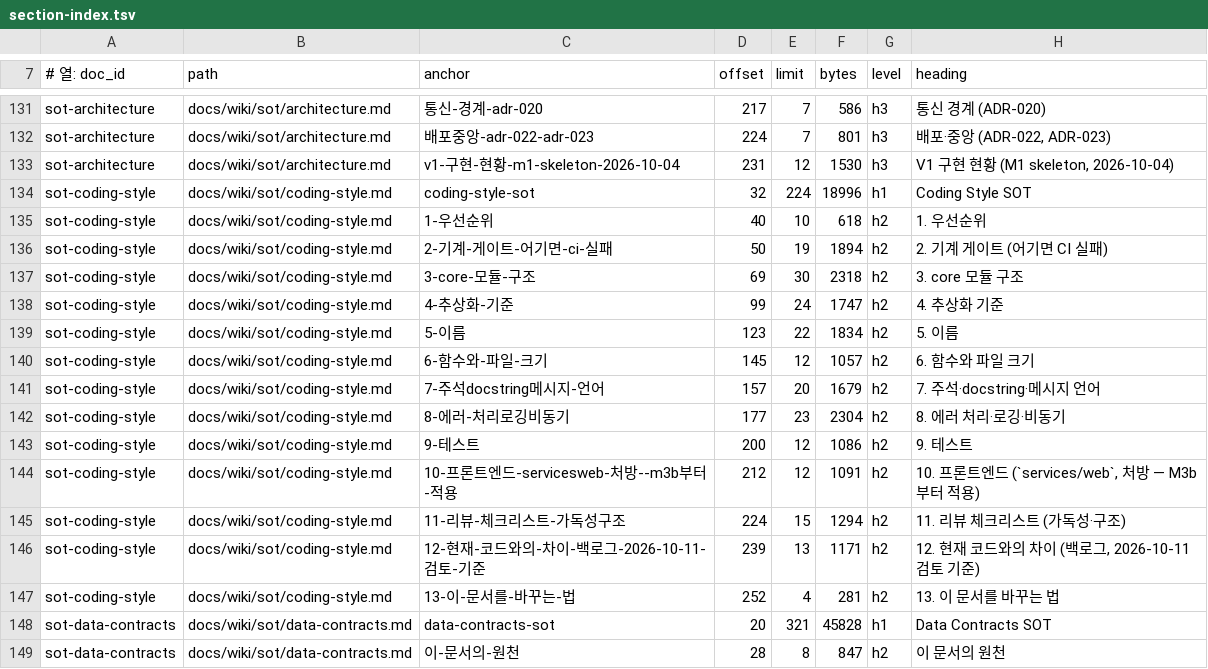
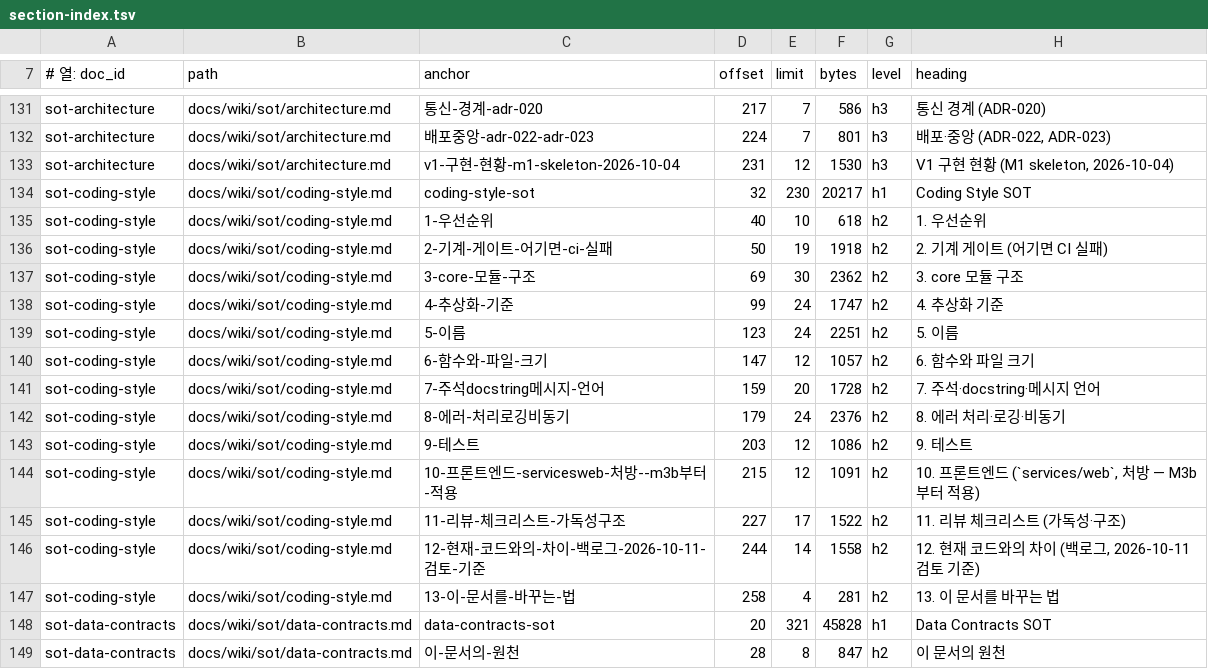
Before and after one commit to circulation95/PureIron_V1, a TSV file: docs/wiki/_generated/section-index.tsv, drawn as a sheet; only a part is shown, gaps mark what is left out.

```diff
--- a/docs/wiki/_generated/section-index.tsv
+++ b/docs/wiki/_generated/section-index.tsv
@@ -133,16 +133,16 @@ sot-architecture	docs/wiki/sot/architecture.md	배포중앙-adr-022-adr-023	224
 sot-architecture	docs/wiki/sot/architecture.md	v1-구현-현황-m1-skeleton-2026-10-04	231	12	1530	h3	V1 구현 현황 (M1 skeleton, 2026-10-04)
-sot-coding-style	docs/wiki/sot/coding-style.md	coding-style-sot	32	224	18996	h1	Coding Style SOT
+sot-coding-style	docs/wiki/sot/coding-style.md	coding-style-sot	32	230	20217	h1	Coding Style SOT
 sot-coding-style	docs/wiki/sot/coding-style.md	1-우선순위	40	10	618	h2	1. 우선순위
-sot-coding-style	docs/wiki/sot/coding-style.md	2-기계-게이트-어기면-ci-실패	50	19	1894	h2	2. 기계 게이트 (어기면 CI 실패)
-sot-coding-style	docs/wiki/sot/coding-style.md	3-core-모듈-구조	69	30	2318	h2	3. core 모듈 구조
+sot-coding-style	docs/wiki/sot/coding-style.md	2-기계-게이트-어기면-ci-실패	50	19	1918	h2	2. 기계 게이트 (어기면 CI 실패)
+sot-coding-style	docs/wiki/sot/coding-style.md	3-core-모듈-구조	69	30	2362	h2	3. core 모듈 구조
 sot-coding-style	docs/wiki/sot/coding-style.md	4-추상화-기준	99	24	1747	h2	4. 추상화 기준
-sot-coding-style	docs/wiki/sot/coding-style.md	5-이름	123	22	1834	h2	5. 이름
-sot-coding-style	docs/wiki/sot/coding-style.md	6-함수와-파일-크기	145	12	1057	h2	6. 함수와 파일 크기
-sot-coding-style	docs/wiki/sot/coding-style.md	7-주석docstring메시지-언어	157	20	1679	h2	7. 주석·docstring·메시지 언어
-sot-coding-style	docs/wiki/sot/coding-style.md	8-에러-처리로깅비동기	177	23	2304	h2	8. 에러 처리·로깅·비동기
-sot-coding-style	docs/wiki/sot/coding-style.md	9-테스트	200	12	1086	h2	9. 테스트
-sot-coding-style	docs/wiki/sot/coding-style.md	10-프론트엔드-servicesweb-처방--m3b부터-적용	212	12	1091	h2	10. 프론트엔드 (`services/web`, 처방 — M3b부터 적용)
-sot-coding-style	docs/wiki/sot/coding-style.md	11-리뷰-체크리스트-가독성구조	224	15	1294	h2	11. 리뷰 체크리스트 (가독성·구조)
-sot-coding-style	docs/wiki/sot/coding-style.md	12-현재-코드와의-차이-백로그-2026-10-11-검토-기준	239	13	1171	h2	12. 현재 코드와의 차이 (백로그, 2026-10-11 검토 기준)
-sot-coding-style	docs/wiki/sot/coding-style.md	13-이-문서를-바꾸는-법	252	4	281	h2	13. 이 문서를 바꾸는 법
+sot-coding-style	docs/wiki/sot/coding-style.md	5-이름	123	24	2251	h2	5. 이름
+sot-coding-style	docs/wiki/sot/coding-style.md	6-함수와-파일-크기	147	12	1057	h2	6. 함수와 파일 크기
+sot-coding-style	docs/wiki/sot/coding-style.md	7-주석docstring메시지-언어	159	20	1728	h2	7. 주석·docstring·메시지 언어
+sot-coding-style	docs/wiki/sot/coding-style.md	8-에러-처리로깅비동기	179	24	2376	h2	8. 에러 처리·로깅·비동기
+sot-coding-style	docs/wiki/sot/coding-style.md	9-테스트	203	12	1086	h2	9. 테스트
+sot-coding-style	docs/wiki/sot/coding-style.md	10-프론트엔드-servicesweb-처방--m3b부터-적용	215	12	1091	h2	10. 프론트엔드 (`services/web`, 처방 — M3b부터 적용)
+sot-coding-style	docs/wiki/sot/coding-style.md	11-리뷰-체크리스트-가독성구조	227	17	1522	h2	11. 리뷰 체크리스트 (가독성·구조)
+sot-coding-style	docs/wiki/sot/coding-style.md	12-현재-코드와의-차이-백로그-2026-10-11-검토-기준	244	14	1558	h2	12. 현재 코드와의 차이 (백로그, 2026-10-11 검토 기준)
+sot-coding-style	docs/wiki/sot/coding-style.md	13-이-문서를-바꾸는-법	258	4	281	h2	13. 이 문서를 바꾸는 법
 sot-data-contracts	docs/wiki/sot/data-contracts.md	data-contracts-sot	20	321	45828	h1	Data Contracts SOT
```
Also changed, not shown: 6 other files.
